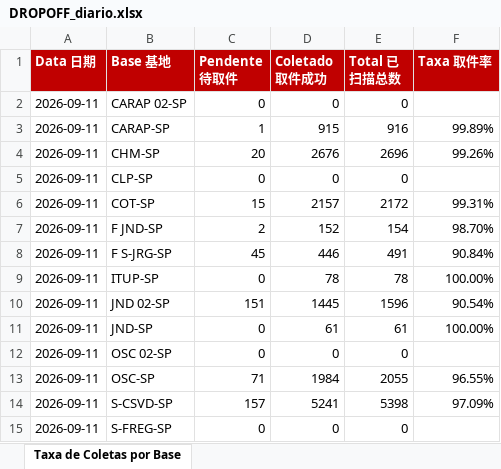
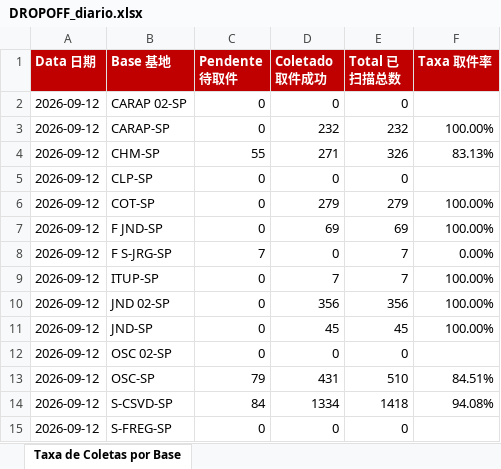
Before and after one commit to guiisilva18-cpu/automacao-pickup-dropoff, an Excel workbook: output/DROPOFF_diario.xlsx, sheet Taxa de Coletas por Base, drawn as a sheet; values as stored, in another font and other column widths than the file's, no borders; the diff names each change by its address in the sheet, - before the commit and + after, or states it on an @@ line.

```diff
--- a/output/DROPOFF_diario.xlsx (sheet Taxa de Coletas por Base)
+++ b/output/DROPOFF_diario.xlsx (sheet Taxa de Coletas por Base)
-A2:A15 (Data 日期): 2026-09-11
+A2:A15 (Data 日期): 2026-09-12
-C3 (Pendente 待取件): 1
+C3 (Pendente 待取件): 0
-D3 (Coletado 取件成功): 915
+D3 (Coletado 取件成功): 232
-E3 (Total 已扫描总数): 916
+E3 (Total 已扫描总数): 232
-F3 (Taxa 取件率): 99.89%
+F3 (Taxa 取件率): 100.00%
-C4 (Pendente 待取件): 20
+C4 (Pendente 待取件): 55
-D4 (Coletado 取件成功): 2676
+D4 (Coletado 取件成功): 271
-E4 (Total 已扫描总数): 2696
+E4 (Total 已扫描总数): 326
-F4 (Taxa 取件率): 99.26%
+F4 (Taxa 取件率): 83.13%
-C6 (Pendente 待取件): 15
+C6 (Pendente 待取件): 0
-D6 (Coletado 取件成功): 2157
+D6 (Coletado 取件成功): 279
-E6 (Total 已扫描总数): 2172
+E6 (Total 已扫描总数): 279
-F6 (Taxa 取件率): 99.31%
+F6 (Taxa 取件率): 100.00%
-C7 (Pendente 待取件): 2
+C7 (Pendente 待取件): 0
-D7 (Coletado 取件成功): 152
+D7 (Coletado 取件成功): 69
-E7 (Total 已扫描总数): 154
+E7 (Total 已扫描总数): 69
-F7 (Taxa 取件率): 98.70%
+F7 (Taxa 取件率): 100.00%
-C8 (Pendente 待取件): 45
+C8 (Pendente 待取件): 7
-D8 (Coletado 取件成功): 446
+D8 (Coletado 取件成功): 0
-E8 (Total 已扫描总数): 491
+E8 (Total 已扫描总数): 7
-F8 (Taxa 取件率): 90.84%
+F8 (Taxa 取件率): 0.00%
-D9 (Coletado 取件成功): 78
+D9 (Coletado 取件成功): 7
-E9 (Total 已扫描总数): 78
+E9 (Total 已扫描总数): 7
-C10 (Pendente 待取件): 151
+C10 (Pendente 待取件): 0
-D10 (Coletado 取件成功): 1445
+D10 (Coletado 取件成功): 356
-E10 (Total 已扫描总数): 1596
+E10 (Total 已扫描总数): 356
-F10 (Taxa 取件率): 90.54%
+F10 (Taxa 取件率): 100.00%
-D11 (Coletado 取件成功): 61
+D11 (Coletado 取件成功): 45
-E11 (Total 已扫描总数): 61
+E11 (Total 已扫描总数): 45
-C13 (Pendente 待取件): 71
+C13 (Pendente 待取件): 79
-D13 (Coletado 取件成功): 1984
+D13 (Coletado 取件成功): 431
-E13 (Total 已扫描总数): 2055
+E13 (Total 已扫描总数): 510
-F13 (Taxa 取件率): 96.55%
+F13 (Taxa 取件率): 84.51%
-C14 (Pendente 待取件): 157
+C14 (Pendente 待取件): 84
-D14 (Coletado 取件成功): 5241
+D14 (Coletado 取件成功): 1334
-E14 (Total 已扫描总数): 5398
+E14 (Total 已扫描总数): 1418
-F14 (Taxa 取件率): 97.09%
+F14 (Taxa 取件率): 94.08%
```
Also changed, not shown: output/DROPOFF_painel_mensal.xlsx, 1 other file.
